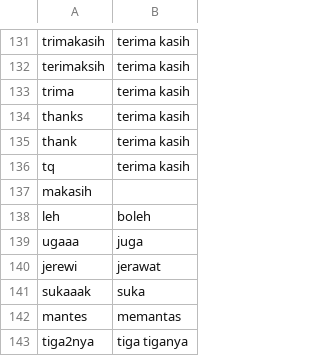
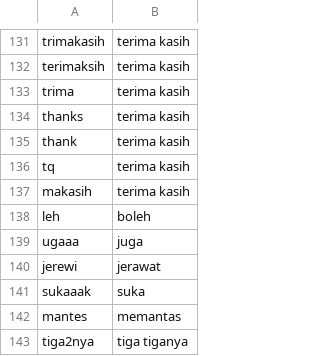
Before and after one commit to mkom23/mkom23-repo-sentiment, a CSV file: slang_bersih.csv, drawn as a sheet; only a part is shown, gaps mark what is left out.

Commit message:
Update slang_bersih.csv

```diff
--- a/slang_bersih.csv
+++ b/slang_bersih.csv
@@ -136,3 +136,3 @@ thank,terima kasih
 tq,terima kasih
-makasih
+makasih,terima kasih
 leh,boleh
```
